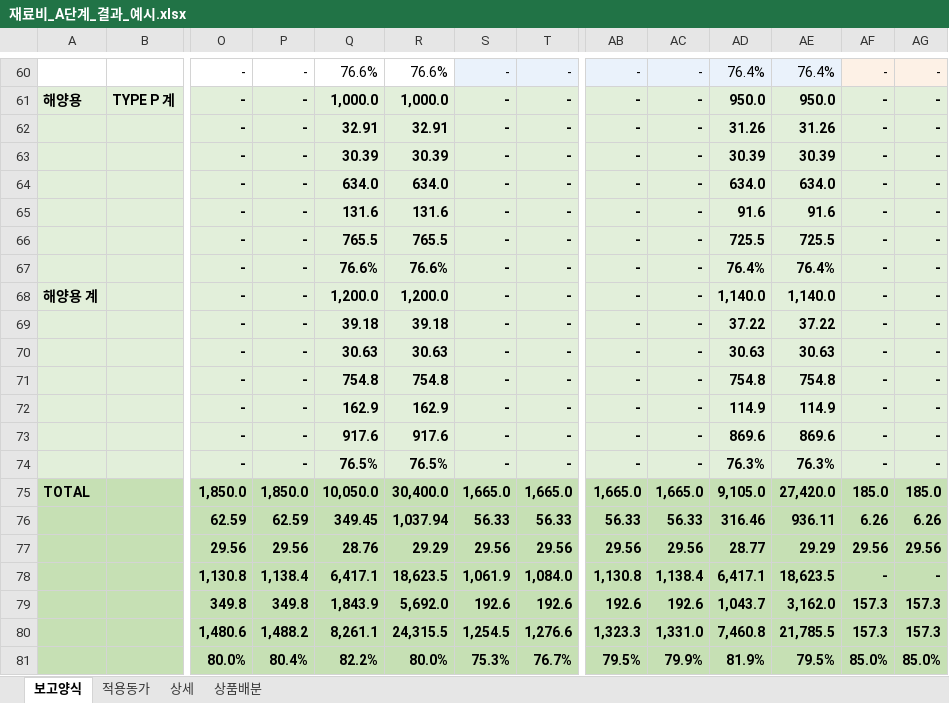
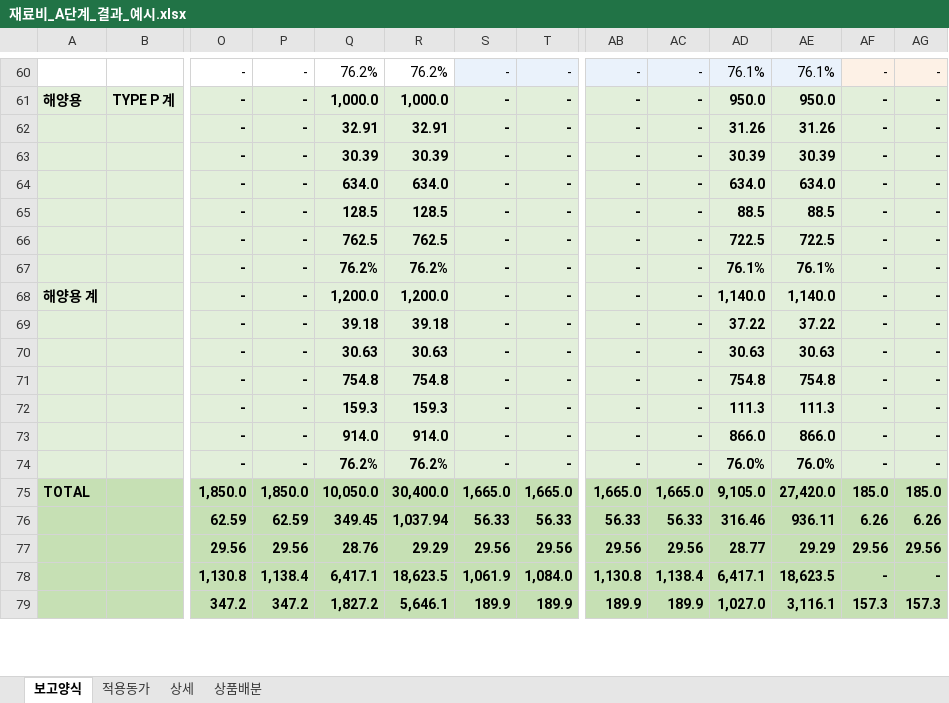
Before and after one commit to sss38317-spec/WORKSPACE, an Excel workbook: 재료비_A단계_결과_예시.xlsx, sheet 보고양식, drawn as a sheet; only a part is shown, gaps mark what is left out; values as stored, in another font and other column widths than the file's, no borders; removed rows and columns are numbered as before the commit, all else as after; rows hold the shown columns only; the diff covers the shown part only; the diff names each change by its address in the sheet, - before the commit and + after, or states it on an @@ line.

```diff
--- a/재료비_A단계_결과_예시.xlsx (sheet 보고양식)
+++ b/재료비_A단계_결과_예시.xlsx (sheet 보고양식)
-Q60: 76.6%
+Q60: 76.2%
-R60: 76.6%
+R60: 76.2%
-AD60: 76.4%
+AD60: 76.1%
-AE60: 76.4%
+AE60: 76.1%
-Q65: 131.6
+Q65: 128.5
-R65: 131.6
+R65: 128.5
-AD65: 91.6
+AD65: 88.5
-AE65: 91.6
+AE65: 88.5
-Q66: 765.5
+Q66: 762.5
-R66: 765.5
+R66: 762.5
-AD66: 725.5
+AD66: 722.5
-AE66: 725.5
+AE66: 722.5
-Q67: 76.6%
+Q67: 76.2%
-R67: 76.6%
+R67: 76.2%
-AD67: 76.4%
+AD67: 76.1%
-AE67: 76.4%
+AE67: 76.1%
-Q72: 162.9
+Q72: 159.3
-R72: 162.9
+R72: 159.3
-AD72: 114.9
+AD72: 111.3
-AE72: 114.9
+AE72: 111.3
-Q73: 917.6
+Q73: 914.0
-R73: 917.6
+R73: 914.0
-AD73: 869.6
+AD73: 866.0
-AE73: 869.6
+AE73: 866.0
-Q74: 76.5%
+Q74: 76.2%
-R74: 76.5%
+R74: 76.2%
-AD74: 76.3%
+AD74: 76.0%
-AE74: 76.3%
+AE74: 76.0%
-row 79:  |  | 349.8 | 349.8 | 1,843.9 | 5,692.0 | 192.6 | 192.6 | 192.6 | 192.6 | 1,043.7 | 3,162.0 | 157.3 | 157.3
-row 80:  |  | 1,480.6 | 1,488.2 | 8,261.1 | 24,315.5 | 1,254.5 | 1,276.6 | 1,323.3 | 1,331.0 | 7,460.8 | 21,785.5 | 157.3 | 157.3
-row 81:  |  | 80.0% | 80.4% | 82.2% | 80.0% | 75.3% | 76.7% | 79.5% | 79.9% | 81.9% | 79.5% | 85.0% | 85.0%
+row 79:  |  | 347.2 | 347.2 | 1,827.2 | 5,646.1 | 189.9 | 189.9 | 189.9 | 189.9 | 1,027.0 | 3,116.1 | 157.3 | 157.3
```
Also changed, not shown: 14 added rows, 12 removed rows and 44 edited cells elsewhere in this sheet, sheet 상세, sheet 상품배분, formulas that keep their value, 재료비_기준양식.xlsx, 5 other files.
